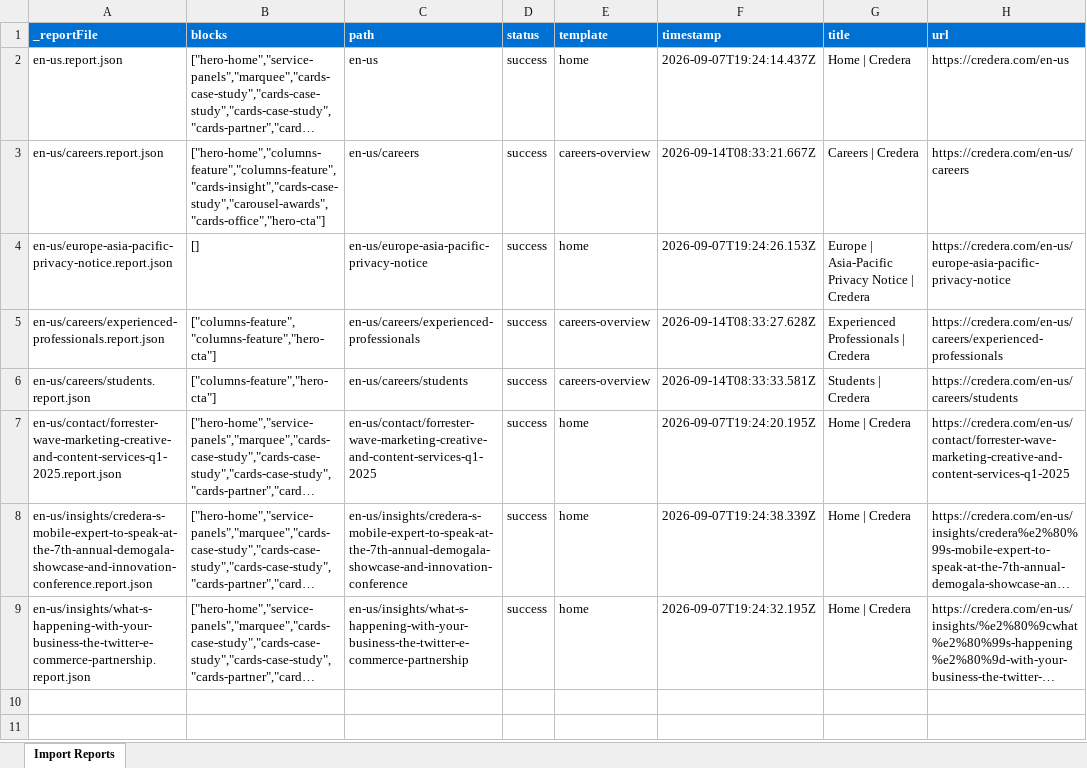
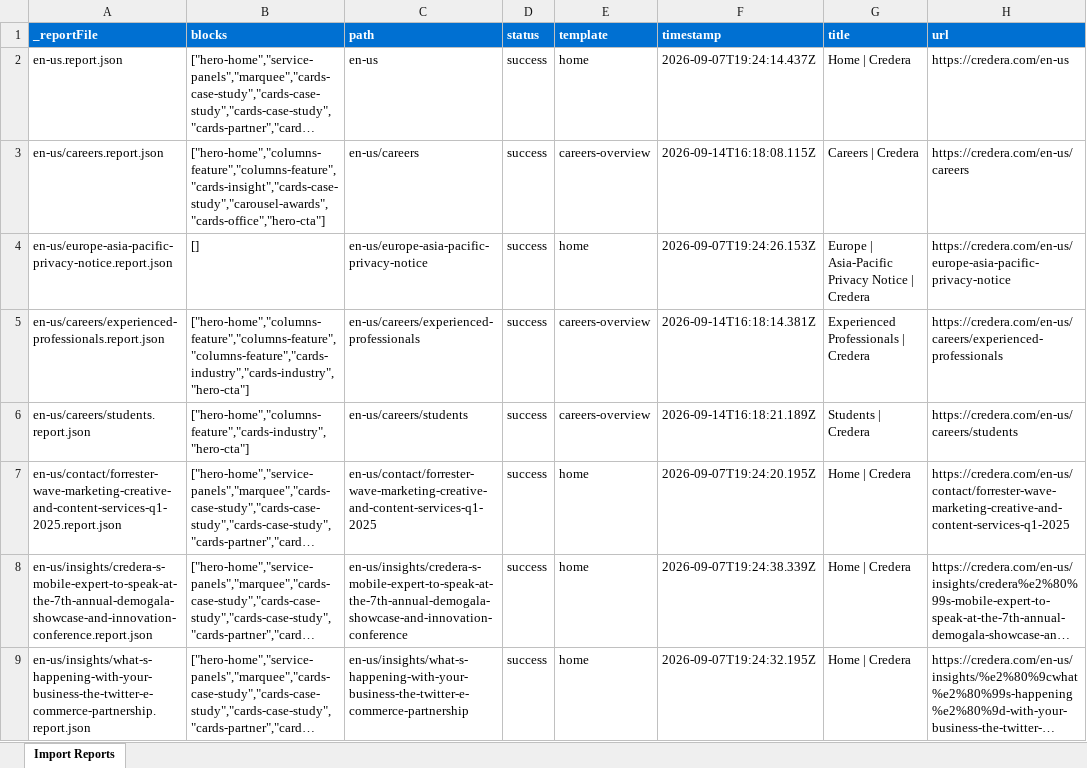
Before and after one commit to dishant246/eds-m-credera, an Excel workbook: tools/importer/reports/import-careers-overview.report.xlsx, sheet Import Reports, drawn as a sheet; long unchanged cells end in …; values as stored, in another font and other column widths than the file's, no borders; the diff names each change by its address in the sheet, - before the commit and + after, or states it on an @@ line.

Commit message:
Update importer
Automated migration updates generated by Experience Modernization Agent.

Changed files (9):
- tools/importer/import-careers-overview.bundle.js
- tools/importer/import-careers-overview.js
- tools/importer/page-templates.json
- tools/importer/parsers/cards-industry.js
- tools/importer/parsers/hero-home.js
- tools/importer/reports/en-us/careers.report.json
- tools/importer/reports/en-us/careers/experienced-professionals.report.json
- tools/importer/reports/en-us/careers/students.report.json
- tools/importer/reports/import-careers-overview.report.xlsx

```diff
--- a/tools/importer/reports/import-careers-overview.report.xlsx (sheet Import Reports)
+++ b/tools/importer/reports/import-careers-overview.report.xlsx (sheet Import Reports)
-F3 (timestamp): 2026-09-14T08:33:21.667Z
+F3 (timestamp): 2026-09-14T16:18:08.115Z
-B5 (blocks): ["columns-feature","columns-feature","hero-cta"]
+B5 (blocks): ["hero-home","columns-feature","columns-feature","columns-feature","cards-industry","cards-industry","hero-cta"]
-F5 (timestamp): 2026-09-14T08:33:27.628Z
+F5 (timestamp): 2026-09-14T16:18:14.381Z
-B6 (blocks): ["columns-feature","hero-cta"]
+B6 (blocks): ["hero-home","columns-feature","cards-industry","hero-cta"]
-F6 (timestamp): 2026-09-14T08:33:33.581Z
+F6 (timestamp): 2026-09-14T16:18:21.189Z
```
Also changed, not shown: 8 other files.
